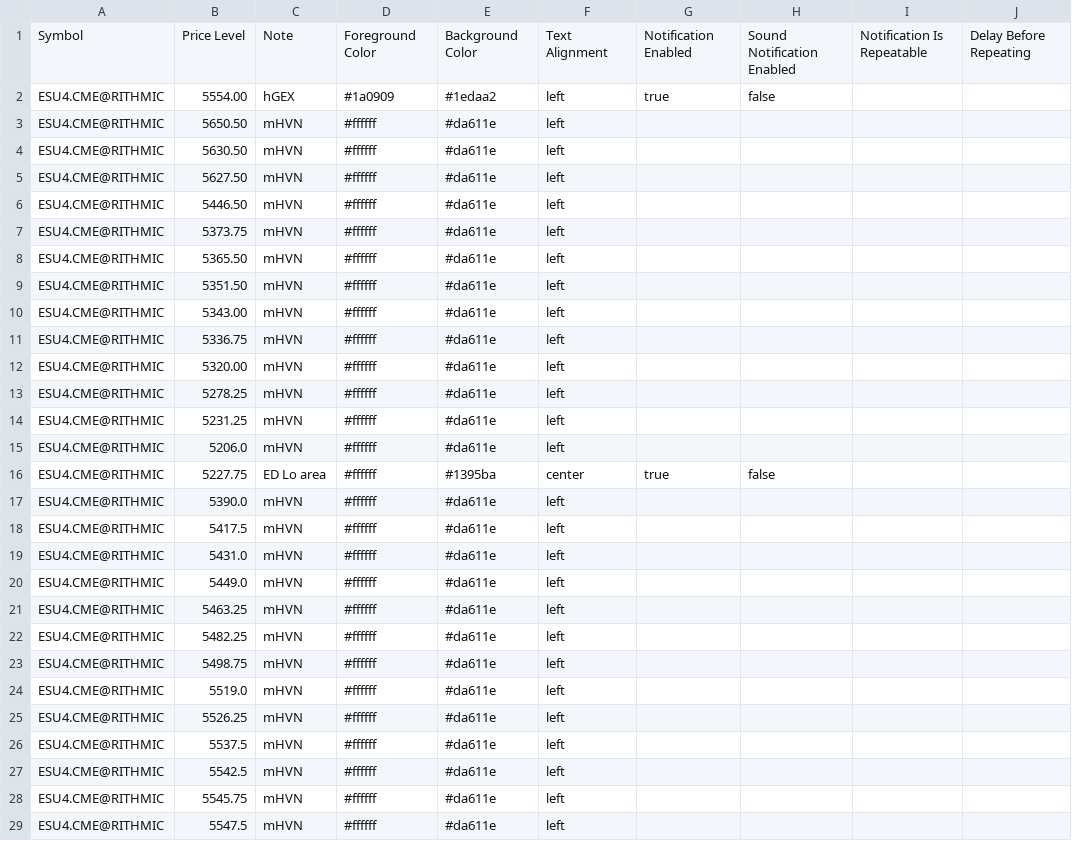
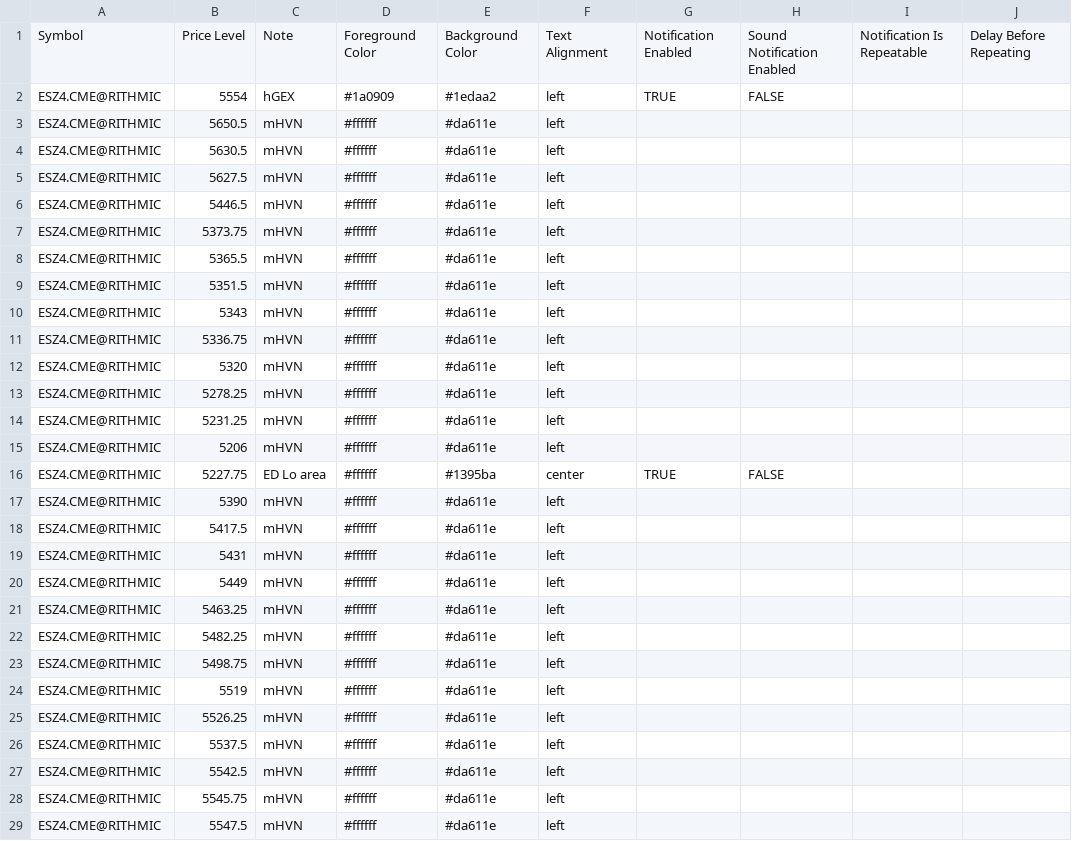
Before and after one commit to snowiesuet/Cloud-notes, a CSV file: ES.csv, drawn as a sheet; only a part is shown; the diff covers the shown part only; the diff names each change by its address in the sheet, - before the commit and + after, or states it on an @@ line.

Commit message:
Update ES.csv
Z24

```diff
--- a/ES.csv
+++ b/ES.csv
-A2:A29: ESU4.CME@RITHMIC
+A2:A29: ESZ4.CME@RITHMIC
-B2: 5554.00
+B2: 5554
-G2: true
+G2: TRUE
-H2: false
+H2: FALSE
-B3: 5650.50
+B3: 5650.5
-B4: 5630.50
+B4: 5630.5
-B5: 5627.50
+B5: 5627.5
-B6: 5446.50
+B6: 5446.5
-B8: 5365.50
+B8: 5365.5
-B9: 5351.50
+B9: 5351.5
-B10: 5343.00
+B10: 5343
-B12: 5320.00
+B12: 5320
-B15: 5206.0
+B15: 5206
-G16: true
+G16: TRUE
-H16: false
+H16: FALSE
-B17: 5390.0
+B17: 5390
-B19: 5431.0
+B19: 5431
-B20: 5449.0
+B20: 5449
-B24: 5519.0
+B24: 5519
```
Also changed, not shown: 16 edited cells elsewhere in this file.
